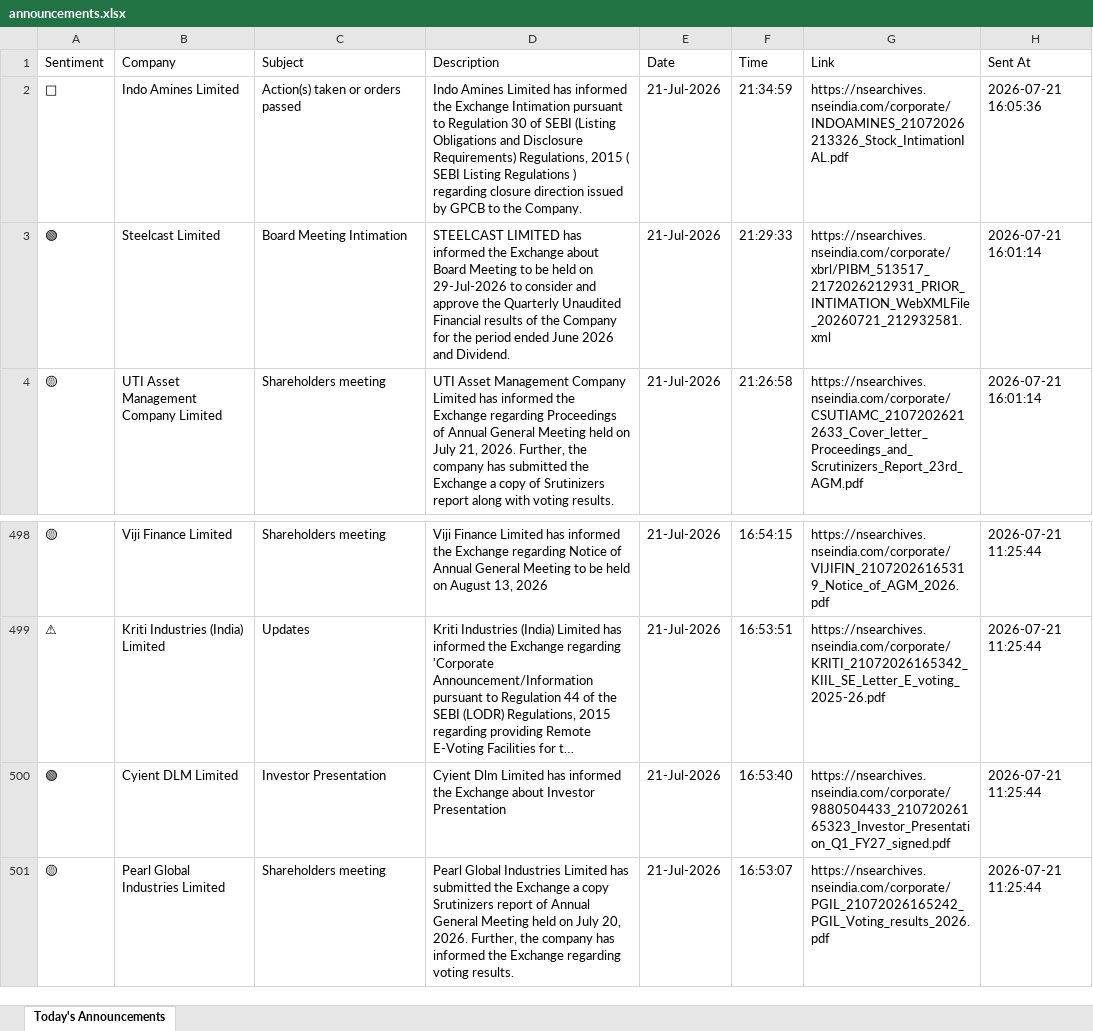
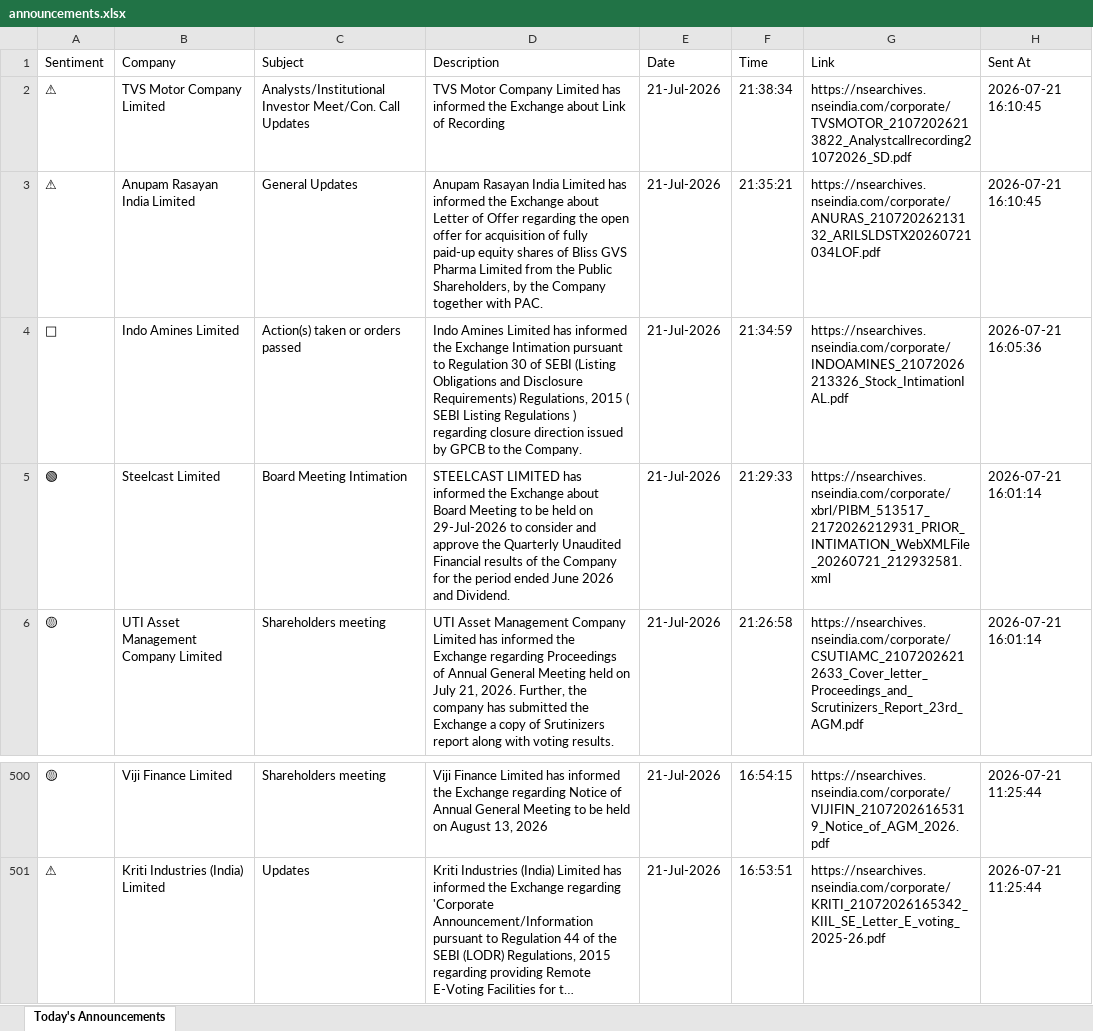
Before and after one commit to divy008/Levnse, an Excel workbook: announcements.xlsx, sheet Today's Announcements, drawn as a sheet; only a part is shown, gaps mark what is left out; long unchanged cells end in …; values as stored, in another font and other column widths than the file's, no borders; removed rows and columns are numbered as before the commit, all else as after; the diff names each change by its address in the sheet, - before the commit and + after, or states it on an @@ line.

```diff
--- a/announcements.xlsx (sheet Today's Announcements)
+++ b/announcements.xlsx (sheet Today's Announcements)
+row 2: ⚠ | TVS Motor Company Limited | Analysts/Institutional Investor Meet/Con. Call Updates | TVS Motor Company Limited has informed the Exchange about Link of Recording | 21-Jul-2026 | 21:38:34 | https://nsearchives.nseindia.com/corporate/TVSMOTOR_21072026213822_Analystcallrecording21072026_SD.pdf | 2026-07-21 16:10:45
+row 3: ⚠ | Anupam Rasayan India Limited | General Updates | Anupam Rasayan India Limited has informed the Exchange about Letter of Offer regarding the open offer for acquisition of fully paid-up equity shares of Bliss GVS Pharma Limited from the Public Shareholders, by the Company together with PAC. | 21-Jul-2026 | 21:35:21 | https://nsearchives.nseindia.com/corporate/ANURAS_21072026213132_ARILSLDSTX20260721034LOF.pdf | 2026-07-21 16:10:45
-row 500: 🟢 | Cyient DLM Limited | Investor Presentation | Cyient Dlm Limited has informed the Exchange about Investor Presentation | 21-Jul-2026 | 16:53:40 | https://nsearchives.nseindia.com/corporate/9880504433_21072026165323_Investor_Presentation_Q1_FY27_signed.pdf | 2026-07-21 11:25:44
-row 501: 🟡 | Pearl Global Industries Limited | Shareholders meeting | Pearl Global Industries Limited has submitted the Exchange a copy Srutinizers report of Annual General Meeting held on July 20, 2026. Further, the company has informed the Exchange regarding voting results. | 21-Jul-2026 | 16:53:07 | https://nsearchives.nseindia.com/corporate/PGIL_21072026165242_PGIL_Voting_results_2026.pdf | 2026-07-21 11:25:44
```
Also changed, not shown: 2 other files.
